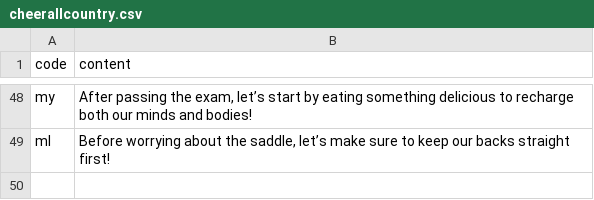
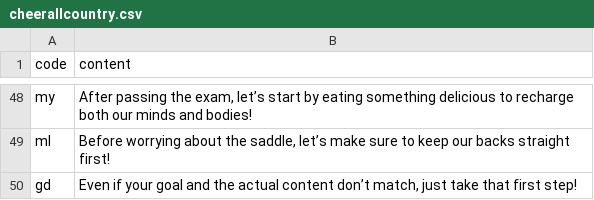
Before and after one commit to htvoffcial/htvoffcial, a CSV file: .github/content/cheerallcountry.csv, drawn as a sheet; only a part is shown, gaps mark what is left out.

```diff
--- a/.github/content/cheerallcountry.csv
+++ b/.github/content/cheerallcountry.csv
@@ -49 +49,2 @@ my,"After passing the exam, let’s start by eating something delicious to recha
 ml,"Before worrying about the saddle, let’s make sure to keep our backs straight first!"
+gd,"Even if your goal and the actual content don’t match, just take that first step!"
```
